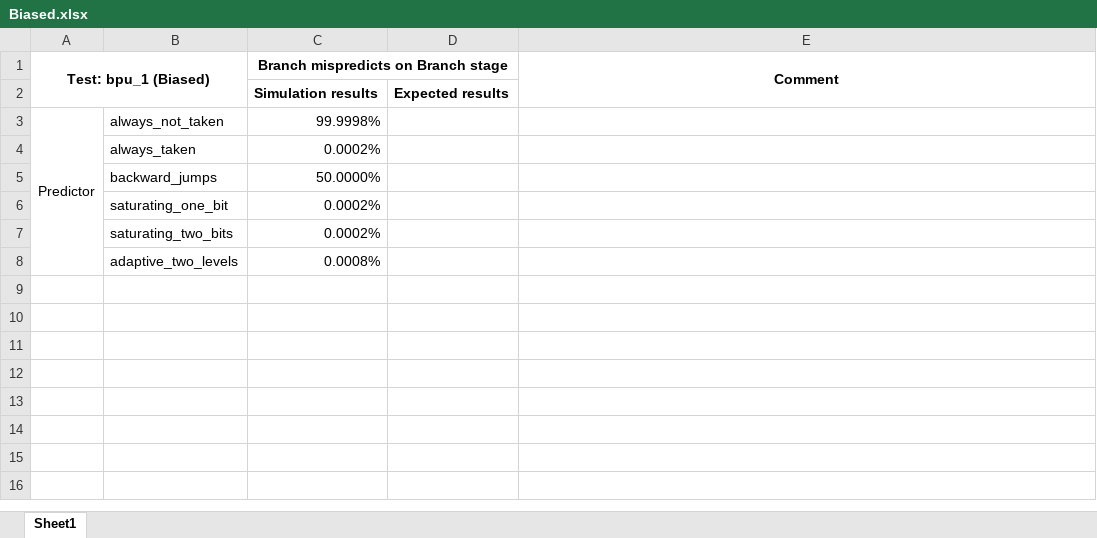
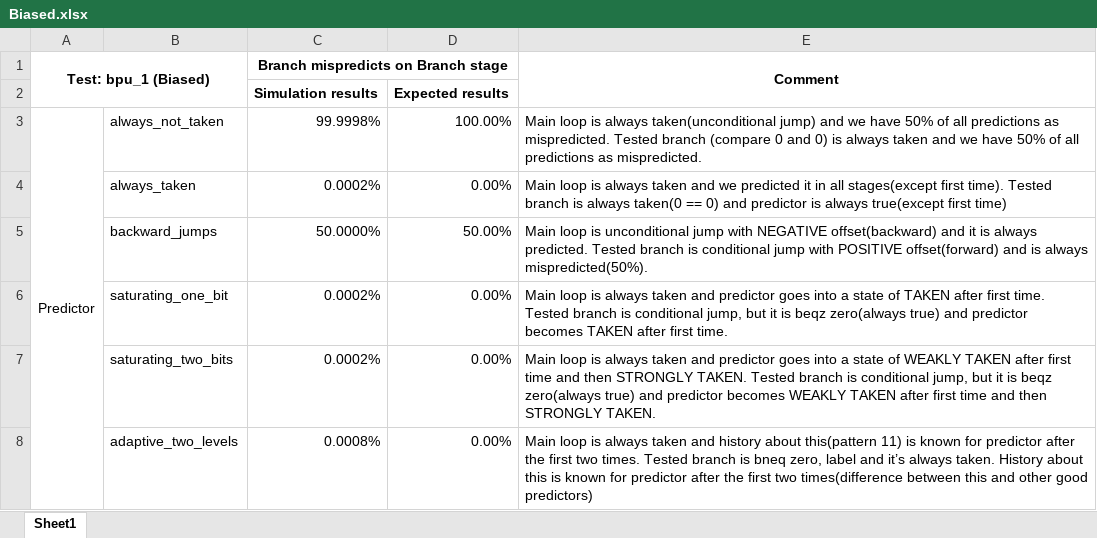
Before and after one commit to M-ximus/Intel-BPU, an Excel workbook: Biased/Biased.xlsx, sheet Sheet1, drawn as a sheet; values as stored, in another font and other column widths than the file's, no borders; the diff names each change by its address in the sheet, - before the commit and + after, or states it on an @@ line.

Commit message:
Table with comments about each test

```diff
--- a/Biased/Biased.xlsx (sheet Sheet1)
+++ b/Biased/Biased.xlsx (sheet Sheet1)
-D3: (empty)
+D3: 100.00%
-E3 (Comment): (empty)
+E3 (Comment): Main loop is always taken(unconditional jump) and we have 50% of all predictions as mispredicted. Tested branch (compare 0 and 0) is always taken and we have 50% of all predictions as mispredicted.
-D4: (empty)
+D4: 0.00%
-E4 (Comment): (empty)
+E4 (Comment): Main loop is always taken and we predicted it in all stages(except first time). Tested branch is always taken(0 == 0) and predictor is always true(except first time)
-D5: (empty)
+D5: 50.00%
-E5 (Comment): (empty)
+E5 (Comment): Main loop is unconditional jump with NEGATIVE offset(backward) and it is always predicted. Tested branch is conditional jump with POSITIVE offset(forward) and is always mispredicted(50%).
-D6:D8: (empty)
+D6:D8: 0.00%
-E6 (Comment): (empty)
+E6 (Comment): Main loop is always taken and predictor goes into a state of TAKEN after first time. Tested branch is conditional jump, but it is beqz zero(always true) and predictor becomes TAKEN after first time.
-E7 (Comment): (empty)
+E7 (Comment): Main loop is always taken and predictor goes into a state of WEAKLY TAKEN after first time and then STRONGLY TAKEN. Tested branch is conditional jump, but it is beqz zero(always true) and predictor becomes WEAKLY TAKEN after first time and then STRONGLY TAKEN.
-E8 (Comment): (empty)
+E8 (Comment): Main loop is always taken and history about this(pattern 11) is known for predictor after the first two times. Tested branch is bneq zero, label and it’s always taken. History about this is known for predictor after the first two times(difference between this and other good predictors)
```
